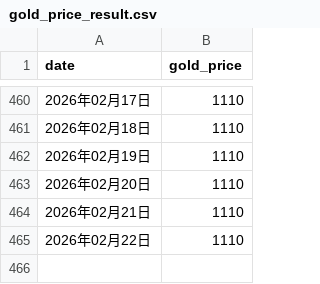
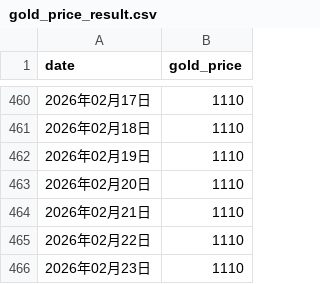
Before and after one commit to Damon-97/GithubActionSample, a CSV file: gold_price_result.csv, drawn as a sheet; only a part is shown, gaps mark what is left out.

Commit message:
更新结果数据

```diff
--- a/gold_price_result.csv
+++ b/gold_price_result.csv
@@ -465 +465,2 @@ date,gold_price
 2026年02月22日,1110
+2026年02月23日,1110
```
